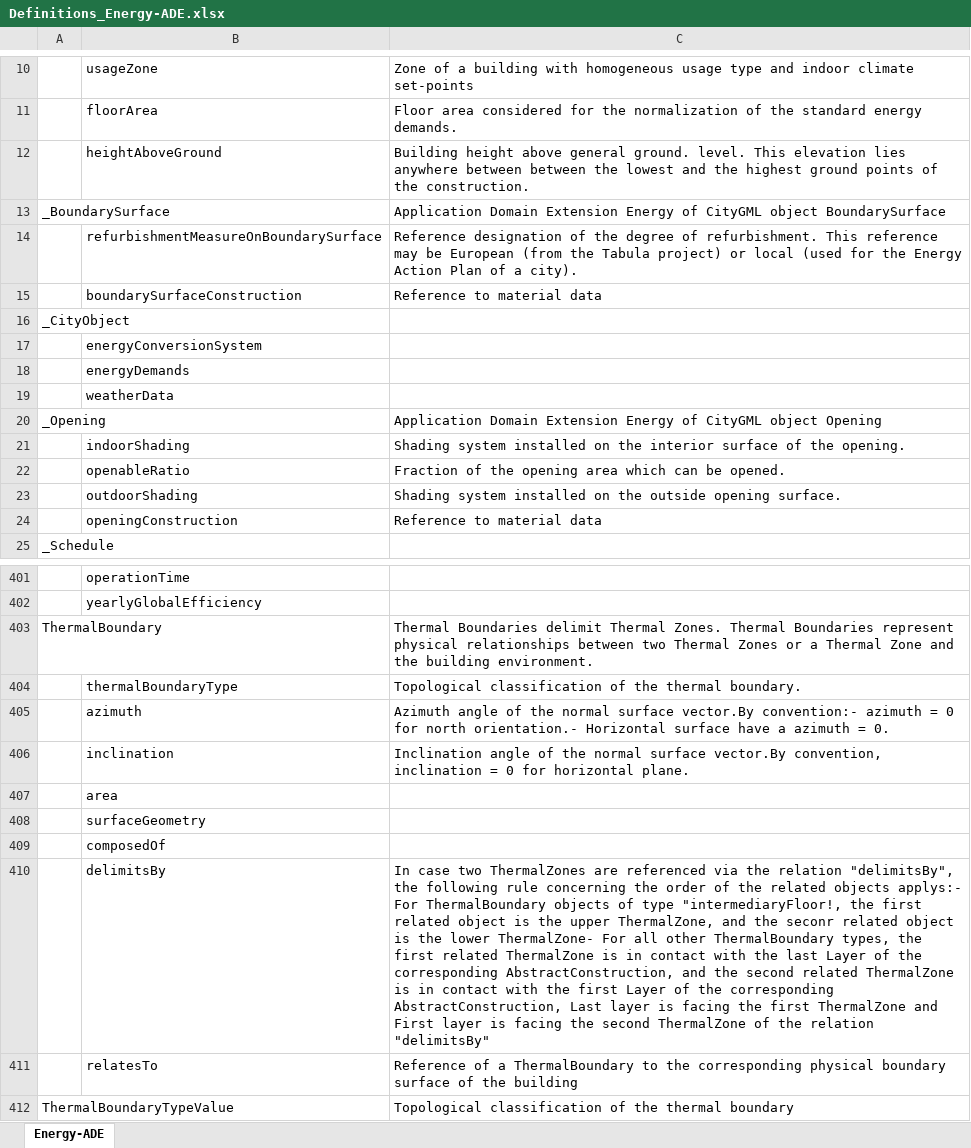
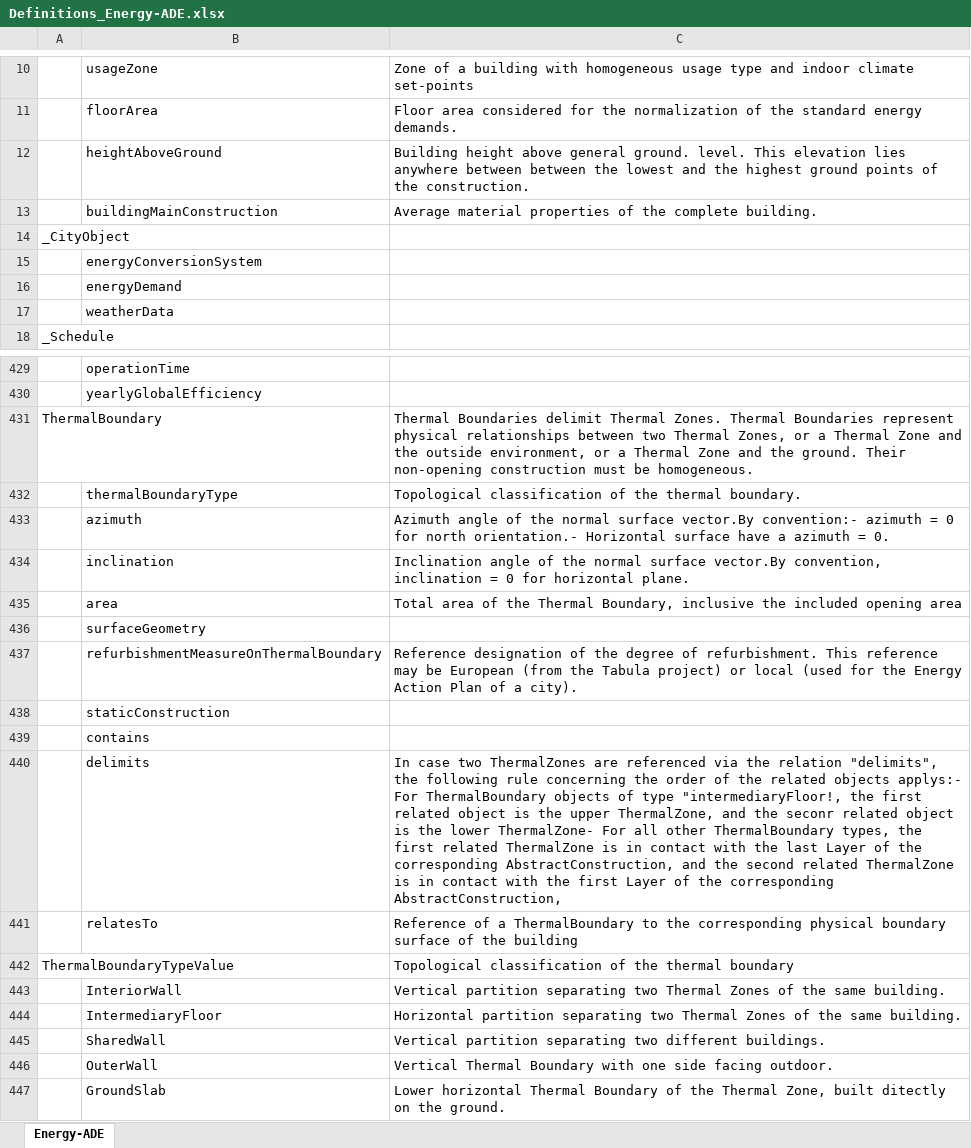
Before and after one commit to cstb/citygml-energy, an Excel workbook: doc/Definitions_Energy-ADE.xlsx, sheet Energy-ADE, drawn as a sheet; only a part is shown, gaps mark what is left out; the shorter side is filled out with more unchanged rows; values as stored, in another font and other column widths than the file's, no borders; removed rows and columns are numbered as before the commit, all else as after; the diff covers the shown part only; the diff names each change by its address in the sheet, - before the commit and + after, or states it on an @@ line.

```diff
--- a/doc/Definitions_Energy-ADE.xlsx (sheet Energy-ADE)
+++ b/doc/Definitions_Energy-ADE.xlsx (sheet Energy-ADE)
-row 13: _BoundarySurface |  | Application Domain Extension Energy of CityGML object BoundarySurface
-row 14:  | refurbishmentMeasureOnBoundarySurface | Reference designation of the degree of refurbishment. This reference may be European (from the Tabula project) or local (used for the Energy Action Plan of a city).
-row 15:  | boundarySurfaceConstruction | Reference to material data
+row 13:  | buildingMainConstruction | Average material properties of the complete building.
-B16: energyDemands
+B16: energyDemand
-row 20: _Opening |  | Application Domain Extension Energy of CityGML object Opening
@@ row 21 moved to row 461: indoorShading @@
-row 22:  | openableRatio | Fraction of the opening area which can be opened.
@@ row 23 moved to row 462: outdoorShading @@
-row 24:  | openingConstruction | Reference to material data
-C431: …two Thermal Zones or a Thermal Zone and the building environment.
+C431: …two Thermal Zones, or a Thermal Zone and the outside environment, or a Thermal Zone and the ground. Their non-opening construction must be homogeneous.
-C435: (empty)
+C435: Total area of the Thermal Boundary, inclusive the included opening area
+row 437:  | refurbishmentMeasureOnThermalBoundary | Reference designation of the degree of refurbishment. This reference may be European (from the Tabula project) or local (used for the Energy Action Plan of a city).
-B438: composedOf
+B438: staticConstruction
+row 439:  | contains
-B440: delimitsBy
+B440: delimits
-C440: …the relation "delimitsBy", the following rule concerning the order of the related objects applys:- For ThermalBoundary objects of type "intermediaryFloor!, the first related object is the upper ThermalZone, and the seconr related object is the lower ThermalZone- For all other ThermalBoundary types, the first related ThermalZone is in contact with the last Layer of the corresponding AbstractConstruction, and the second related ThermalZone is in contact with the first Layer of the corresponding AbstractConstruction, Last layer is facing the first ThermalZone and First layer is facing the second ThermalZone of the relation "delimitsBy"
+C440: …the relation "delimits", the following rule concerning the order of the related objects applys:- For ThermalBoundary objects of type "intermediaryFloor!, the first related object is the upper ThermalZone, and the seconr related object is the lower ThermalZone- For all other ThermalBoundary types, the first related ThermalZone is in contact with the last Layer of the corresponding AbstractConstruction, and the second related ThermalZone is in contact with the first Layer of the corresponding AbstractConstruction,
```
Also changed, not shown: 42 added rows, 5 removed rows and 3 moved rows elsewhere in this sheet, 12 other files.
